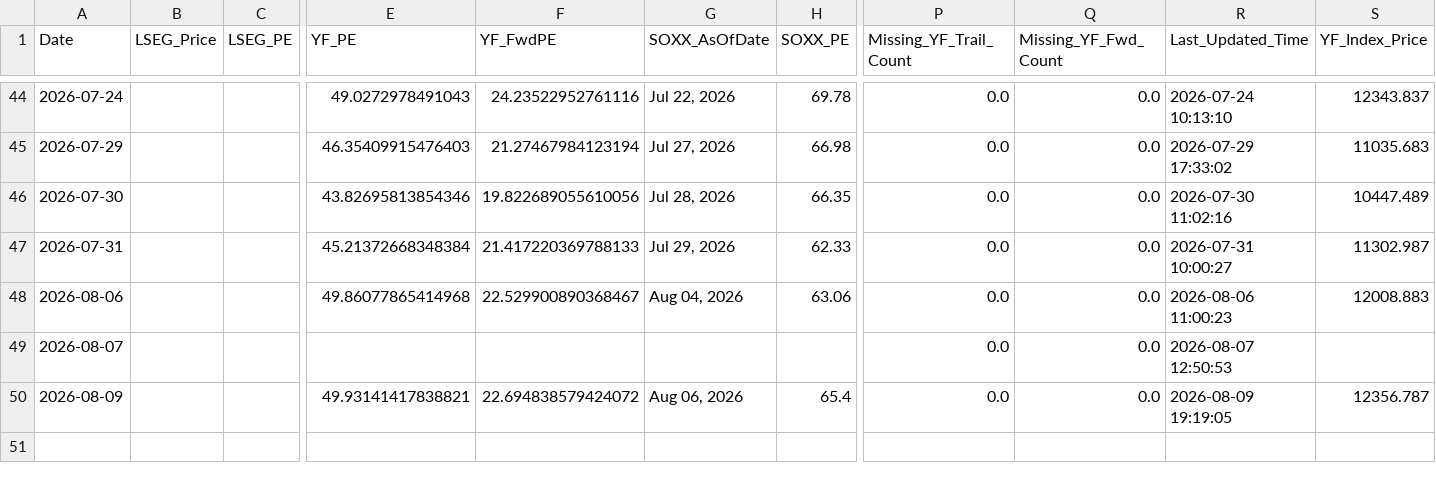
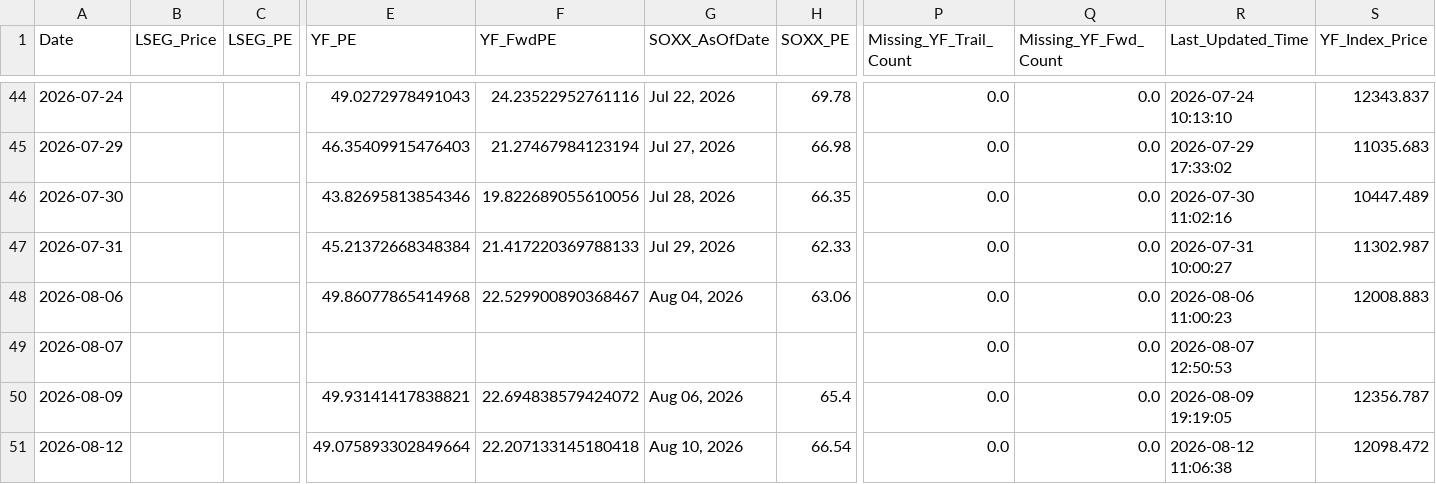
Before and after one commit to Wiimandy/sox-pe-river, a CSV file: sox_daily_tracking_log.csv, drawn as a sheet; only a part is shown, gaps mark what is left out; rows hold the shown columns only; the diff names each change by its address in the sheet, - before the commit and + after, or states it on an @@ line.

Commit message:
Auto-update SOX LSEG/yfinance proxy data

```diff
--- a/sox_daily_tracking_log.csv
+++ b/sox_daily_tracking_log.csv
+row 51: 2026-08-12 |  |  | 49.075893302849664 | 22.207133145180418 | Aug 10, 2026 | 66.54 | 0.0 | 0.0 | 2026-08-12 11:06:38 | 12098.472
```
